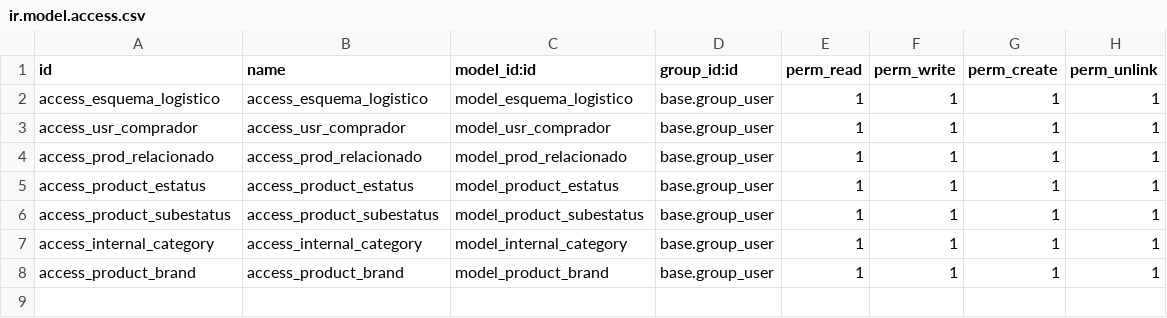
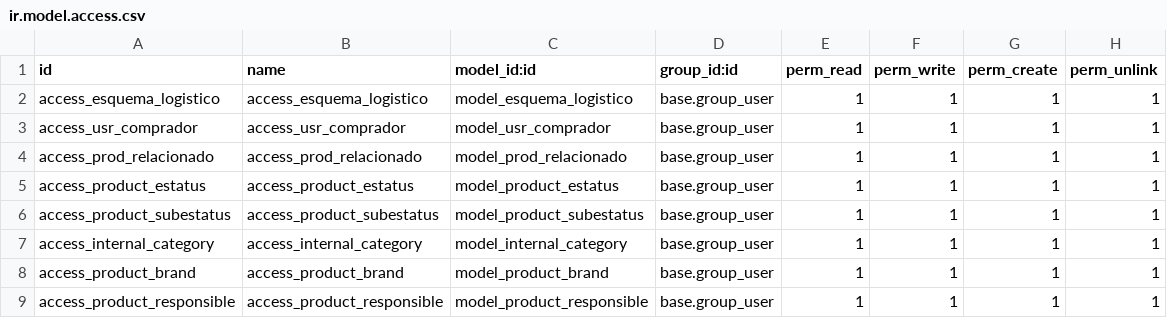
Before and after one commit to wonderbrands/WB_data_product, a CSV file: security/ir.model.access.csv, drawn as a sheet.

Commit message:
[ADD] Add new model in product for buyers and owners

```diff
--- a/security/ir.model.access.csv
+++ b/security/ir.model.access.csv
@@ -8 +8,2 @@ access_internal_category,access_internal_category,model_internal_category,base.g
 access_product_brand,access_product_brand,model_product_brand,base.group_user,1,1,1,1
+access_product_responsible,access_product_responsible,model_product_responsible,base.group_user,1,1,1,1
```
Also changed, not shown: 7 other files.
